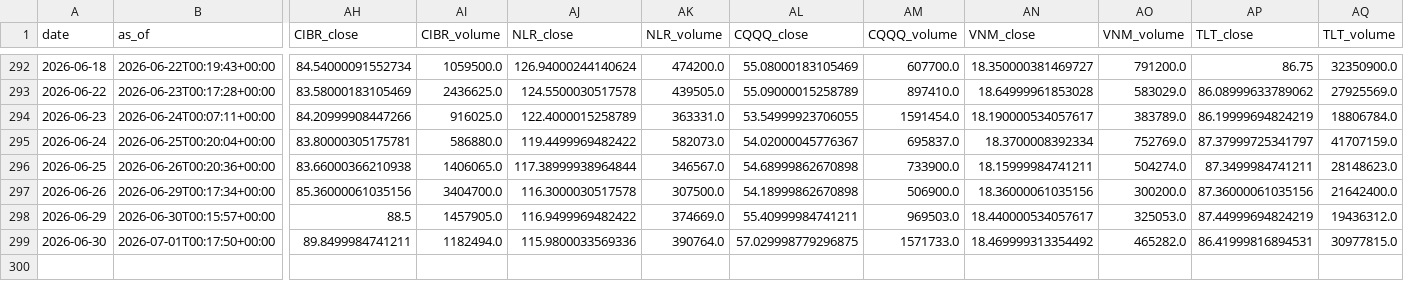
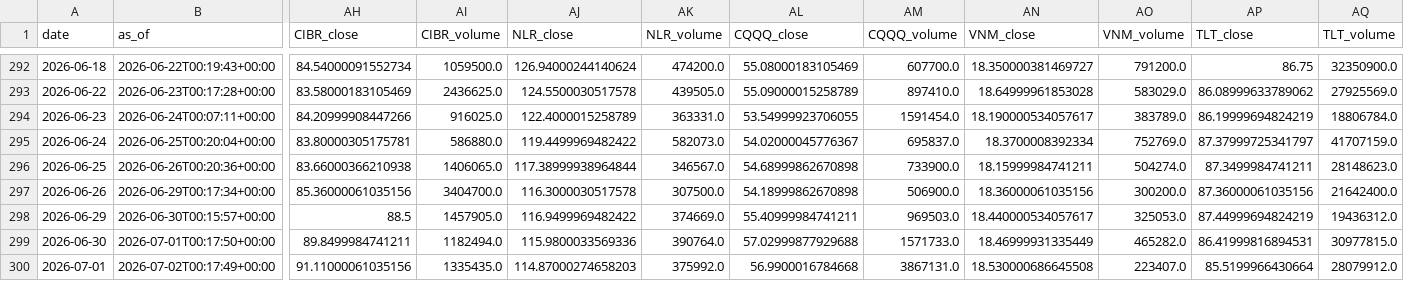
Before and after one commit to daifulee/invictus-data, a CSV file: data/daily_2026.csv, drawn as a sheet; only a part is shown, gaps mark what is left out; rows hold the shown columns only; the diff names each change by its address in the sheet, - before the commit and + after, or states it on an @@ line.

Commit message:
daily: 2026-07-02 data update [skip ci]

```diff
--- a/data/daily_2026.csv
+++ b/data/daily_2026.csv
-AL299 (CQQQ_close): 57.029998779296875
+AL299 (CQQQ_close): 57.02999877929688
-AN299 (VNM_close): 18.469999313354492
+AN299 (VNM_close): 18.46999931335449
+row 300: 2026-07-01 | 2026-07-02T00:17:49+00:00 | 91.11000061035156 | 1335435.0 | 114.87000274658203 | 375992.0 | 56.9900016784668 | 3867131.0 | 18.530000686645508 | 223407.0 | 85.5199966430664 | 28079912.0
```
Also changed, not shown: 1 other file.
